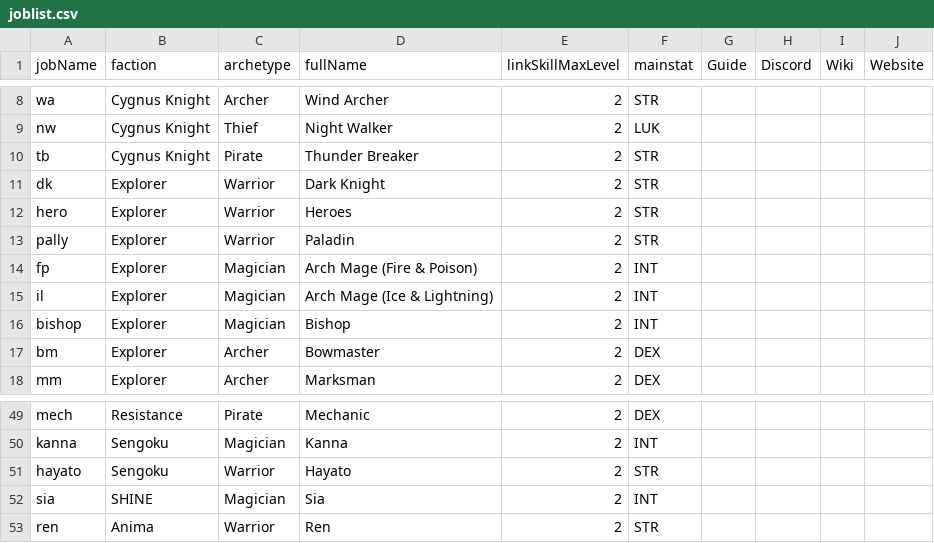
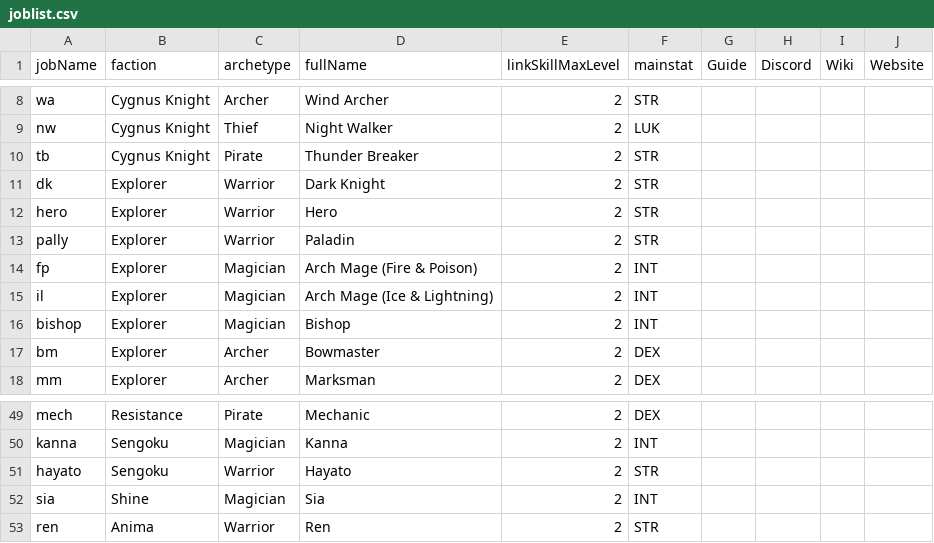
Before and after one commit to My2ndAngelic/Maple-Progression-Tracker, a CSV file: data/joblist.csv, drawn as a sheet; only a part is shown, gaps mark what is left out.

Commit message:
Fix typos in job names for consistency in joblist.csv

```diff
--- a/data/joblist.csv
+++ b/data/joblist.csv
@@ -11,3 +11,3 @@ tb,Cygnus Knight,Pirate,Thunder Breaker,2,STR
 dk,Explorer,Warrior,Dark Knight,2,STR
-hero,Explorer,Warrior,Heroes,2,STR
+hero,Explorer,Warrior,Hero,2,STR
 pally,Explorer,Warrior,Paladin,2,STR
@@ -51,3 +51,3 @@ kanna,Sengoku,Magician,Kanna,2,INT
 hayato,Sengoku,Warrior,Hayato,2,STR
-sia,SHINE,Magician,Sia,2,INT
+sia,Shine,Magician,Sia,2,INT
 ren,Anima,Warrior,Ren,2,STR
```
